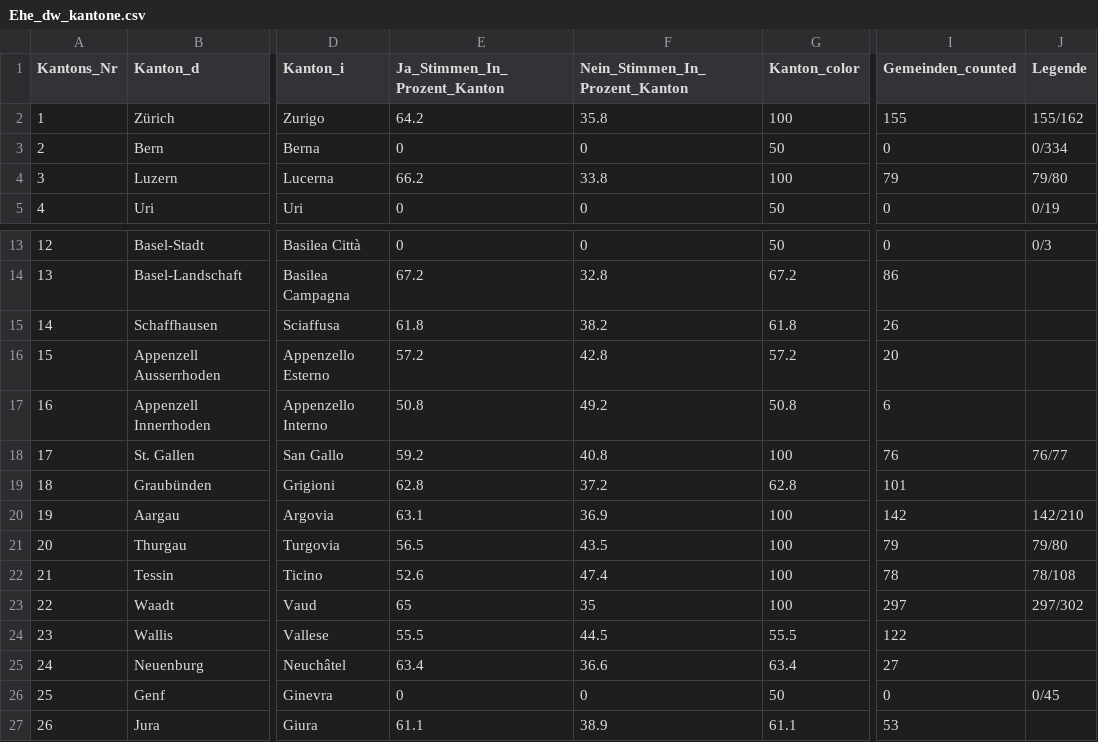
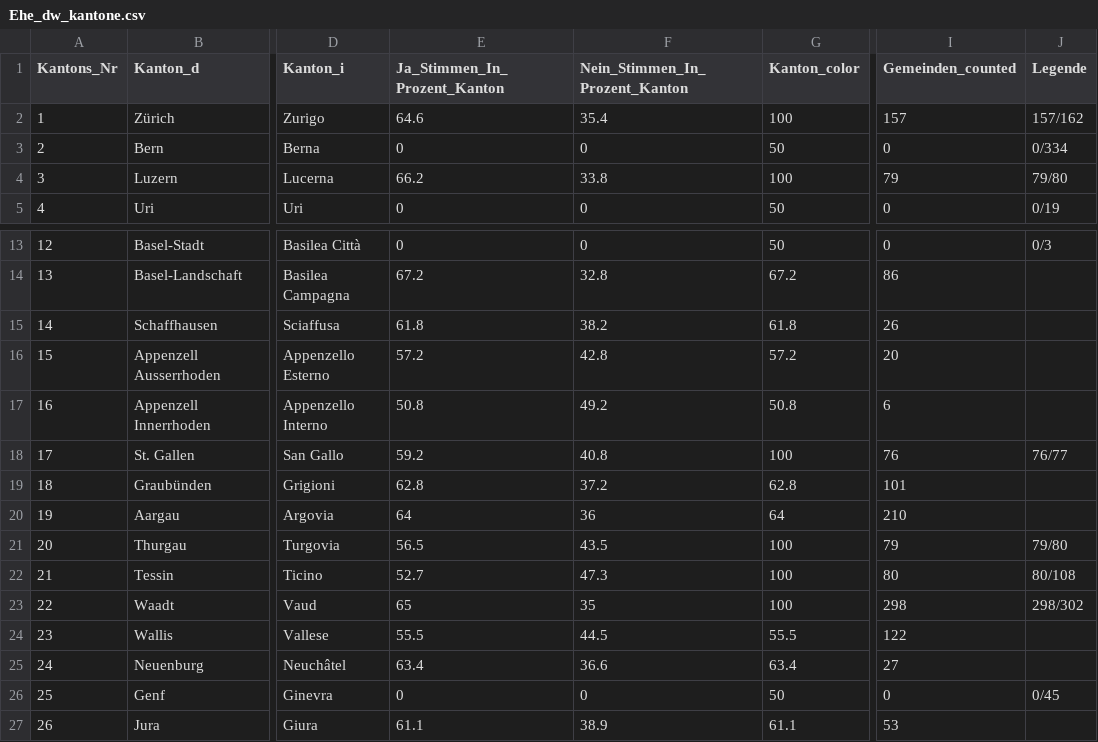
Before and after one commit to awp-finanznachrichten/lena_september2021, a CSV file: Output/Ehe_dw_kantone.csv, drawn as a sheet; only a part is shown, gaps mark what is left out; the diff names each change by its address in the sheet, - before the commit and + after, or states it on an @@ line.

```diff
--- a/Output/Ehe_dw_kantone.csv
+++ b/Output/Ehe_dw_kantone.csv
-E2 (Ja_Stimmen_In_Prozent_Kanton): 64.2
+E2 (Ja_Stimmen_In_Prozent_Kanton): 64.6
-F2 (Nein_Stimmen_In_Prozent_Kanton): 35.8
+F2 (Nein_Stimmen_In_Prozent_Kanton): 35.4
-I2 (Gemeinden_counted): 155
+I2 (Gemeinden_counted): 157
-J2 (Legende): 155/162
+J2 (Legende): 157/162
-E20 (Ja_Stimmen_In_Prozent_Kanton): 63.1
+E20 (Ja_Stimmen_In_Prozent_Kanton): 64
-F20 (Nein_Stimmen_In_Prozent_Kanton): 36.9
+F20 (Nein_Stimmen_In_Prozent_Kanton): 36
-G20 (Kanton_color): 100
+G20 (Kanton_color): 64
-I20 (Gemeinden_counted): 142
+I20 (Gemeinden_counted): 210
-J20 (Legende): 142/210
+J20 (Legende): (empty)
-E22 (Ja_Stimmen_In_Prozent_Kanton): 52.6
+E22 (Ja_Stimmen_In_Prozent_Kanton): 52.7
-F22 (Nein_Stimmen_In_Prozent_Kanton): 47.4
+F22 (Nein_Stimmen_In_Prozent_Kanton): 47.3
-I22 (Gemeinden_counted): 78
+I22 (Gemeinden_counted): 80
-J22 (Legende): 78/108
+J22 (Legende): 80/108
-I23 (Gemeinden_counted): 297
+I23 (Gemeinden_counted): 298
-J23 (Legende): 297/302
+J23 (Legende): 298/302
```
Also changed, not shown: Output/Ehe_all_data.csv, Output/Kapital_all_data.csv, 5 other files.
